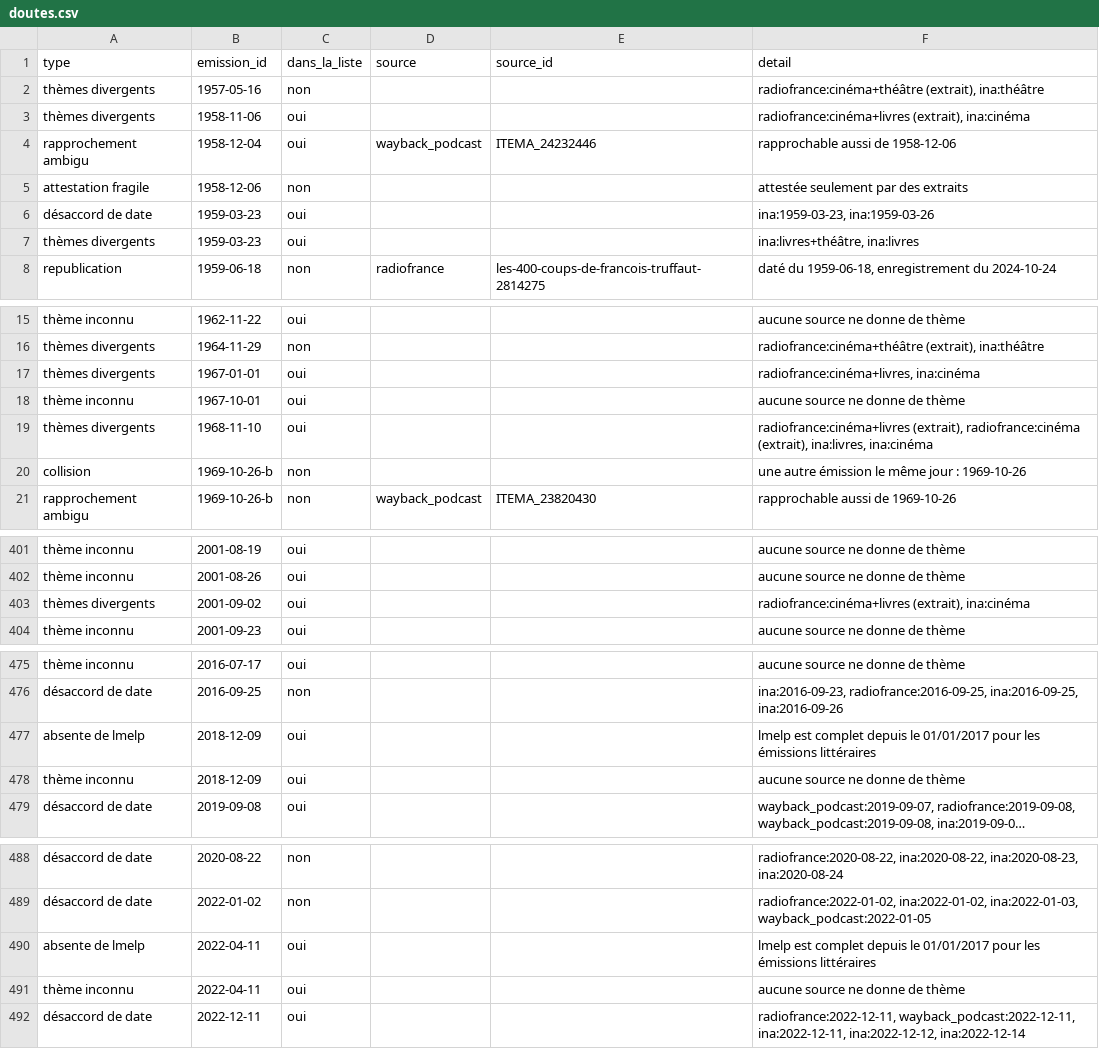
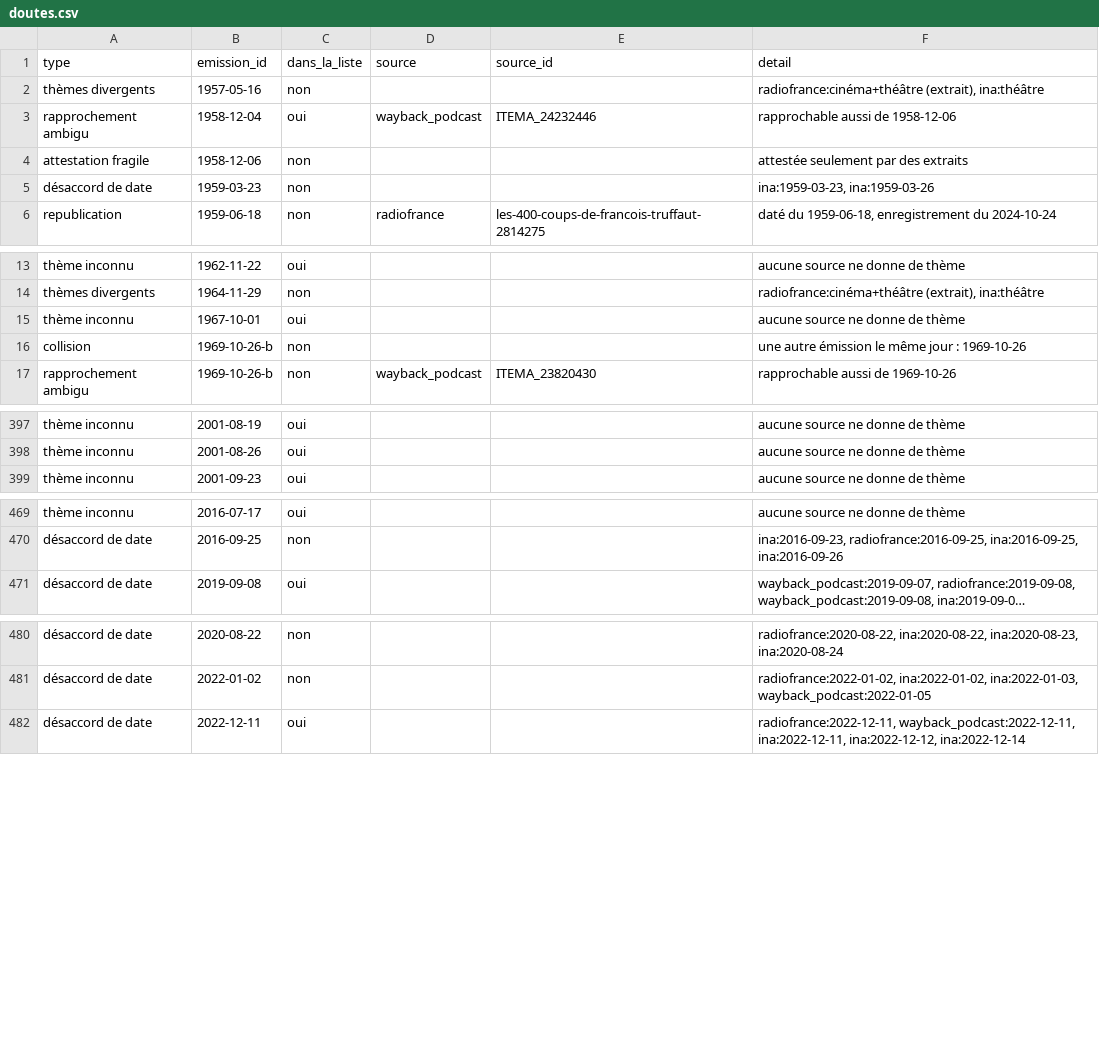
Before and after one commit to castorfou/lmelp-pap, a CSV file: data/processed/doutes.csv, drawn as a sheet; only a part is shown, gaps mark what is left out; long unchanged cells end in …; removed rows and columns are numbered as before the commit, all else as after; the diff covers the shown part only; the diff names each change by its address in the sheet, - before the commit and + after, or states it on an @@ line.

```diff
--- a/data/processed/doutes.csv
+++ b/data/processed/doutes.csv
-row 3: thèmes divergents | 1958-11-06 | oui |  |  | radiofrance:cinéma+livres (extrait), ina:cinéma
-C5 (dans_la_liste): oui
+C5 (dans_la_liste): non
-row 7: thèmes divergents | 1959-03-23 | oui |  |  | ina:livres+théâtre, ina:livres
-row 17: thèmes divergents | 1967-01-01 | oui |  |  | radiofrance:cinéma+livres, ina:cinéma
-row 19: thèmes divergents | 1968-11-10 | oui |  |  | radiofrance:cinéma+livres (extrait), radiofrance:cinéma (extrait), ina:livres, ina:cinéma
-row 403: thèmes divergents | 2001-09-02 | oui |  |  | radiofrance:cinéma+livres (extrait), ina:cinéma
-row 477: absente de lmelp | 2018-12-09 | oui |  |  | lmelp est complet depuis le 01/01/2017 pour les émissions littéraires
-row 478: thème inconnu | 2018-12-09 | oui |  |  | aucune source ne donne de thème
-row 490: absente de lmelp | 2022-04-11 | oui |  |  | lmelp est complet depuis le 01/01/2017 pour les émissions littéraires
-row 491: thème inconnu | 2022-04-11 | oui |  |  | aucune source ne donne de thème
```
Also changed, not shown: 1 removed row elsewhere in this file, data/processed/arbitrages.csv, data/processed/attestations.csv, 2 other files.
